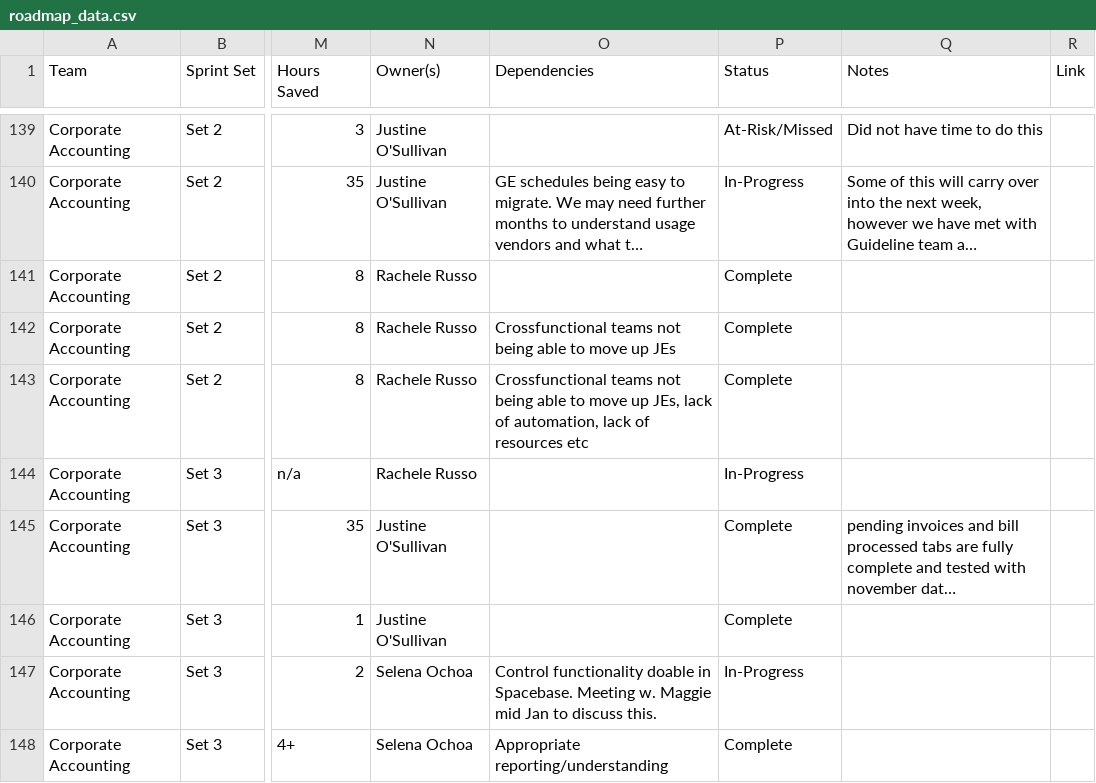
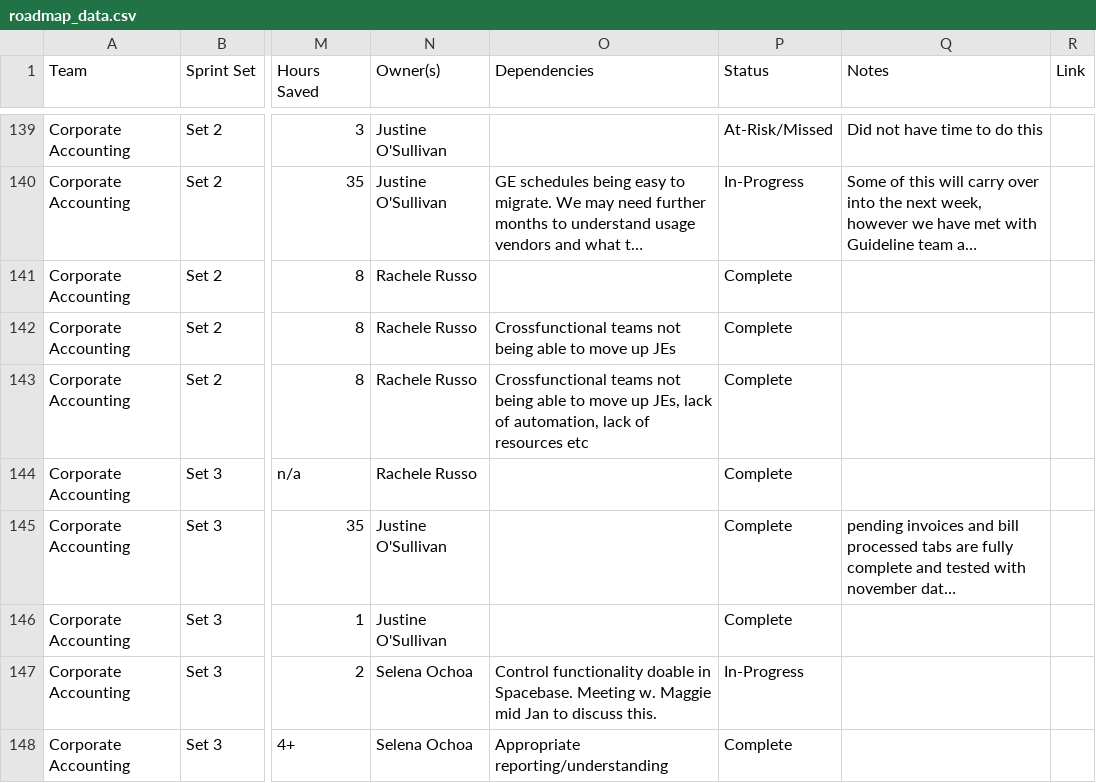
Before and after one commit to rrusso33/Day-1-Close-Roadmap-, a CSV file: roadmap_data.csv, drawn as a sheet; only a part is shown, gaps mark what is left out; long unchanged cells end in …; the diff names each change by its address in the sheet, - before the commit and + after, or states it on an @@ line.

Commit message:
Update roadmap data - Tue 01/13/2026 11:29:41.79

```diff
--- a/roadmap_data.csv
+++ b/roadmap_data.csv
-P144 (Status): In-Progress
+P144 (Status): Complete
```
